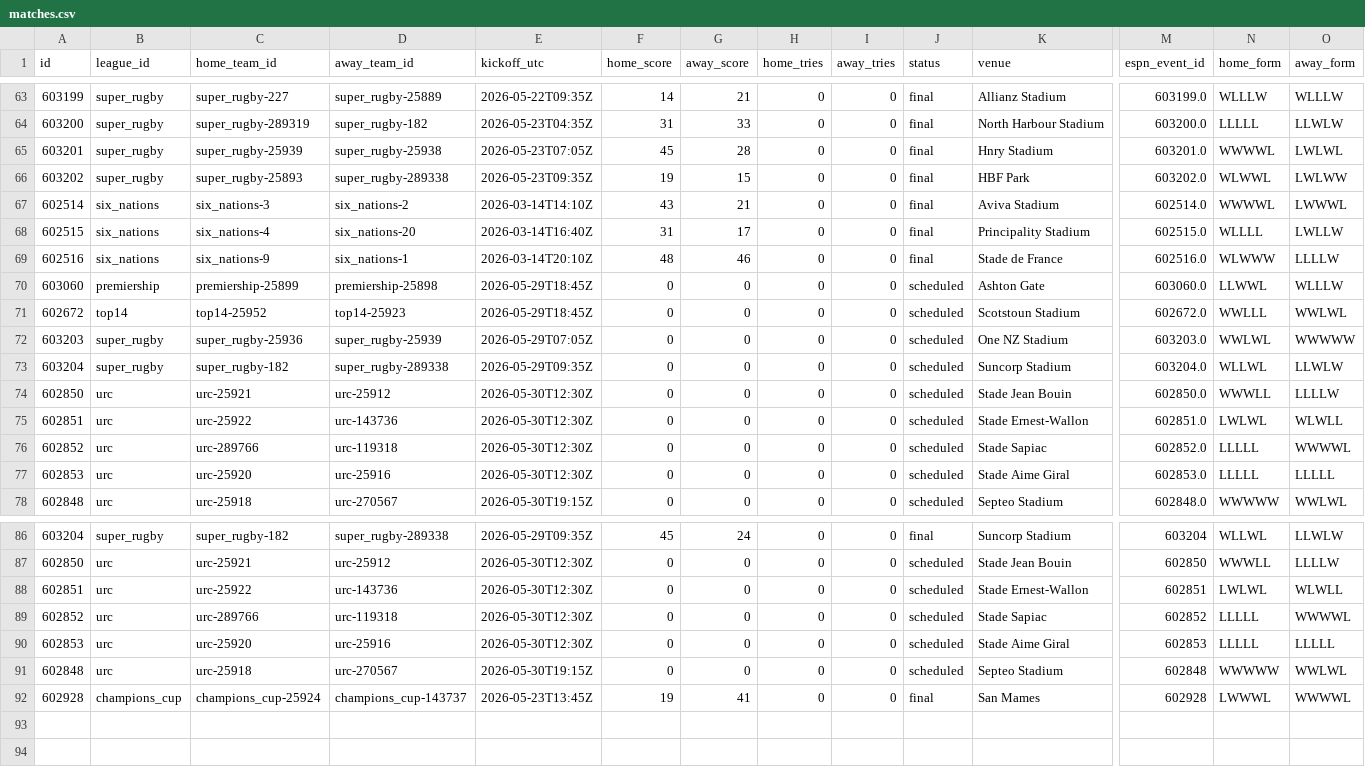
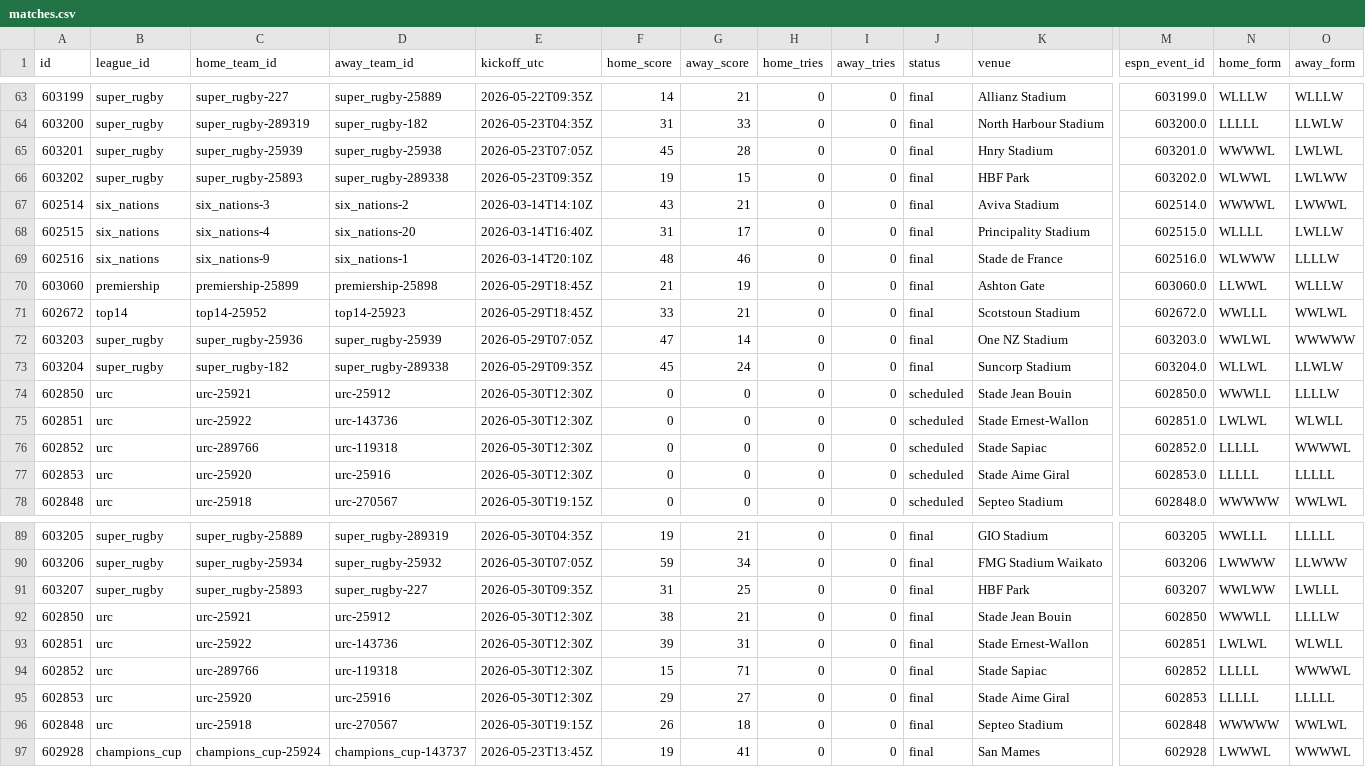
Before and after one commit to gmalbert/rugby, a CSV file: data_files/csv/matches.csv, drawn as a sheet; only a part is shown, gaps mark what is left out; addresses are those after the commit; rows hold the shown columns only; the diff covers the shown part only; the diff names each change by its address in the sheet, - before the commit and + after, or states it on an @@ line.

```diff
--- a/data_files/csv/matches.csv
+++ b/data_files/csv/matches.csv
-F70 (home_score): 0
+F70 (home_score): 21
-G70 (away_score): 0
+G70 (away_score): 19
-J70:J73 (status): scheduled
+J70:J73 (status): final
-F71 (home_score): 0
+F71 (home_score): 33
-G71 (away_score): 0
+G71 (away_score): 21
-F72 (home_score): 0
+F72 (home_score): 47
-G72 (away_score): 0
+G72 (away_score): 14
-F73 (home_score): 0
+F73 (home_score): 45
-G73 (away_score): 0
+G73 (away_score): 24
-A89 (id): 603204
+A89 (id): 603205
-C89 (home_team_id): super_rugby-182
+C89 (home_team_id): super_rugby-25889
-D89 (away_team_id): super_rugby-289338
+D89 (away_team_id): super_rugby-289319
-E89 (kickoff_utc): 2026-05-29T09:35Z
+E89 (kickoff_utc): 2026-05-30T04:35Z
-F89 (home_score): 45
+F89 (home_score): 19
-G89 (away_score): 24
+G89 (away_score): 21
-K89 (venue): Suncorp Stadium
+K89 (venue): GIO Stadium
-M89 (espn_event_id): 603204
+M89 (espn_event_id): 603205
-N89 (home_form): WLLWL
+N89 (home_form): WWLLL
-O89 (away_form): LLWLW
+O89 (away_form): LLLLL
+row 90: 603206 | super_rugby | super_rugby-25934 | super_rugby-25932 | 2026-05-30T07:05Z | 59 | 34 | 0 | 0 | final | FMG Stadium Waikato | 603206 | LWWWW | LLWWW
+row 91: 603207 | super_rugby | super_rugby-25893 | super_rugby-227 | 2026-05-30T09:35Z | 31 | 25 | 0 | 0 | final | HBF Park | 603207 | WWLWW | LWLLL
-F92 (home_score): 0
+F92 (home_score): 38
-G92 (away_score): 0
+G92 (away_score): 21
-J92:J96 (status): scheduled
+J92:J96 (status): final
-F93 (home_score): 0
+F93 (home_score): 39
-G93 (away_score): 0
+G93 (away_score): 31
-F94 (home_score): 0
+F94 (home_score): 15
-G94 (away_score): 0
+G94 (away_score): 71
-F95 (home_score): 0
+F95 (home_score): 29
-G95 (away_score): 0
+G95 (away_score): 27
-F96 (home_score): 0
+F96 (home_score): 26
-G96 (away_score): 0
+G96 (away_score): 18
```
Also changed, not shown: 4 added rows, 1 removed row and 19 edited cells elsewhere in this file, 6 other files.
